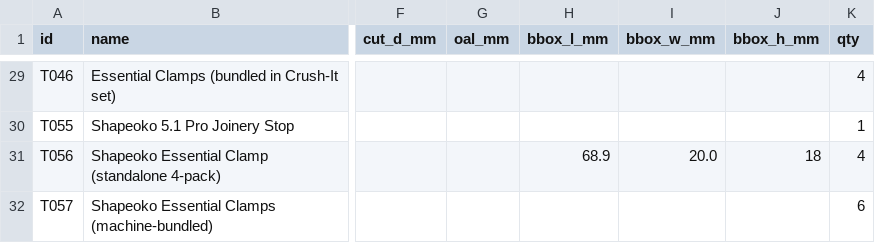
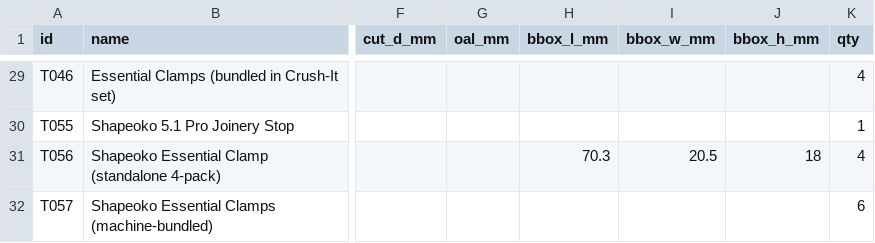
Before and after one commit to flyinthelyceum/fabrication, a CSV file: stations/cnc_shapeoko/tools/tool_list.csv, drawn as a sheet; only a part is shown, gaps mark what is left out; the diff names each change by its address in the sheet, - before the commit and + after, or states it on an @@ line.

```diff
--- a/stations/cnc_shapeoko/tools/tool_list.csv
+++ b/stations/cnc_shapeoko/tools/tool_list.csv
-H31 (bbox_l_mm): 68.9
+H31 (bbox_l_mm): 70.3
-I31 (bbox_w_mm): 20.0
+I31 (bbox_w_mm): 20.5
```
Also changed, not shown: 13 other files.
